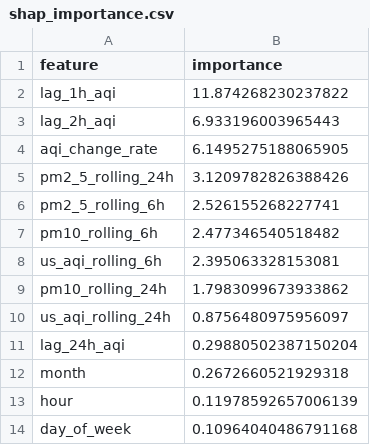
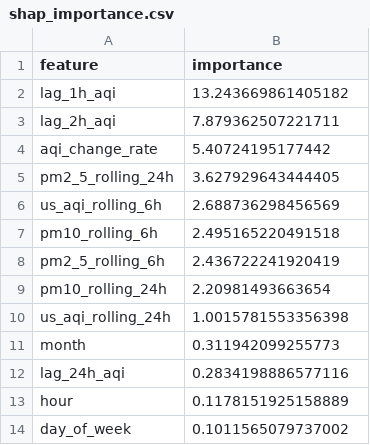
Before and after one commit to ahmed-121174/HazaraAQI_10Pearls, a CSV file: models/shap_importance.csv, drawn as a sheet.

Commit message:
[Daily] Retrained models + updated SHAP importance

```diff
--- a/models/shap_importance.csv
+++ b/models/shap_importance.csv
@@ -1,14 +1,14 @@
 feature,importance
-lag_1h_aqi,11.874268230237822
-lag_2h_aqi,6.933196003965443
-aqi_change_rate,6.1495275188065905
-pm2_5_rolling_24h,3.1209782826388426
-pm2_5_rolling_6h,2.526155268227741
-pm10_rolling_6h,2.477346540518482
-us_aqi_rolling_6h,2.395063328153081
-pm10_rolling_24h,1.7983099673933862
-us_aqi_rolling_24h,0.8756480975956097
-lag_24h_aqi,0.29880502387150204
-month,0.2672660521929318
-hour,0.11978592657006139
-day_of_week,0.10964040486791168
+lag_1h_aqi,13.243669861405182
+lag_2h_aqi,7.879362507221711
+aqi_change_rate,5.40724195177442
+pm2_5_rolling_24h,3.627929643444405
+us_aqi_rolling_6h,2.688736298456569
+pm10_rolling_6h,2.495165220491518
+pm2_5_rolling_6h,2.436722241920419
+pm10_rolling_24h,2.20981493663654
+us_aqi_rolling_24h,1.0015781553356398
+month,0.311942099255773
+lag_24h_aqi,0.2834198886577116
+hour,0.1178151925158889
+day_of_week,0.1011565079737002
```
Also changed, not shown: models/training_results.csv, 3 other files.
